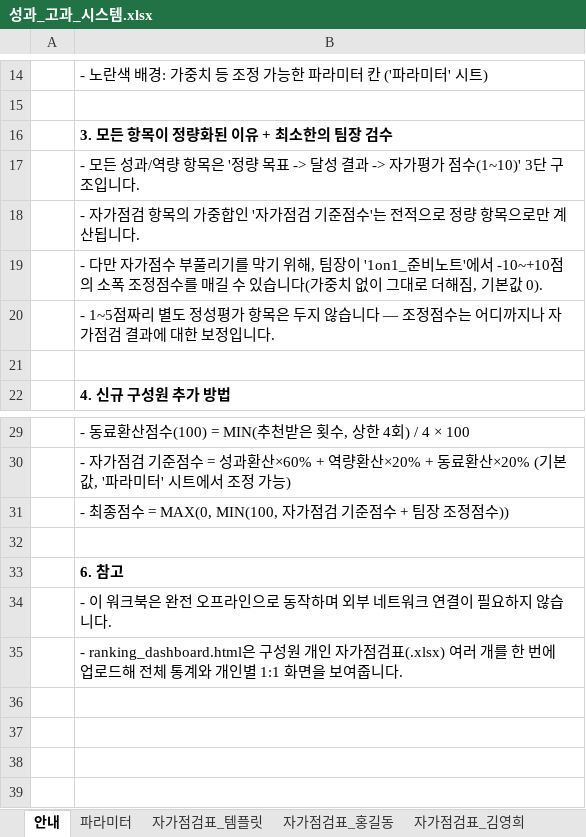
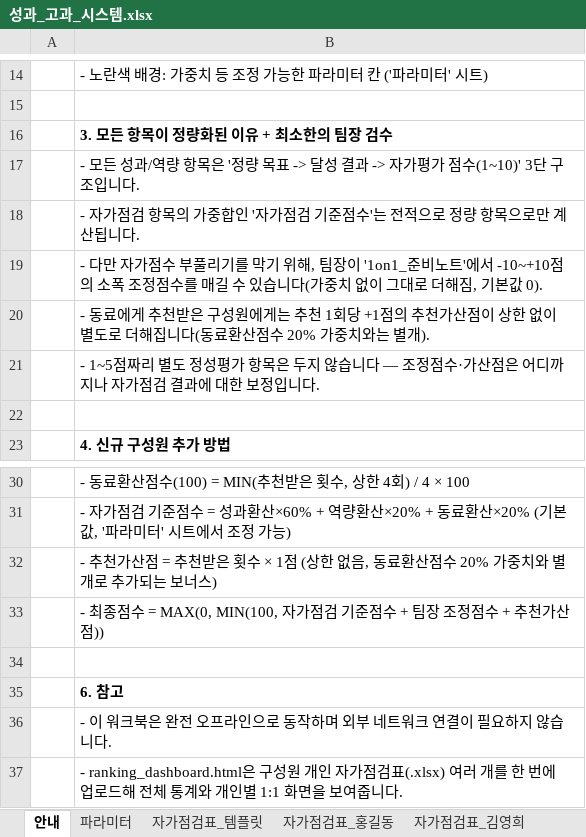
Before and after one commit to SamLee-Kr0001/semi_info, an Excel workbook: performance_review/성과_고과_시스템.xlsx, sheet 안내, drawn as a sheet; only a part is shown, gaps mark what is left out; values as stored, in another font and other column widths than the file's, no borders; addresses are those after the commit; the diff names each change by its address in the sheet, - before the commit and + after, or states it on an @@ line.

```diff
--- a/performance_review/성과_고과_시스템.xlsx (sheet 안내)
+++ b/performance_review/성과_고과_시스템.xlsx (sheet 안내)
-B20: - 1~5점짜리 별도 정성평가 항목은 두지 않습니다 — 조정점수는 어디까지나 자가점검 결과에 대한 보정입니다.
+B20: - 동료에게 추천받은 구성원에게는 추천 1회당 +1점의 추천가산점이 상한 없이 별도로 더해집니다(동료환산점수 20% 가중치와는 별개).
+row 21:  | - 1~5점짜리 별도 정성평가 항목은 두지 않습니다 — 조정점수·가산점은 어디까지나 자가점검 결과에 대한 보정입니다.
-B32: - 최종점수 = MAX(0, MIN(100, 자가점검 기준점수 + 팀장 조정점수))
+B32: - 추천가산점 = 추천받은 횟수 × 1점 (상한 없음, 동료환산점수 20% 가중치와 별개로 추가되는 보너스)
+row 33:  | - 최종점수 = MAX(0, MIN(100, 자가점검 기준점수 + 팀장 조정점수 + 추천가산점))
```
Also changed, not shown: sheet 계산_순위표, performance_review/구성원_배포용/자가점검표_김영희.xlsx, performance_review/구성원_배포용/자가점검표_박민수.xlsx, 5 other files.
